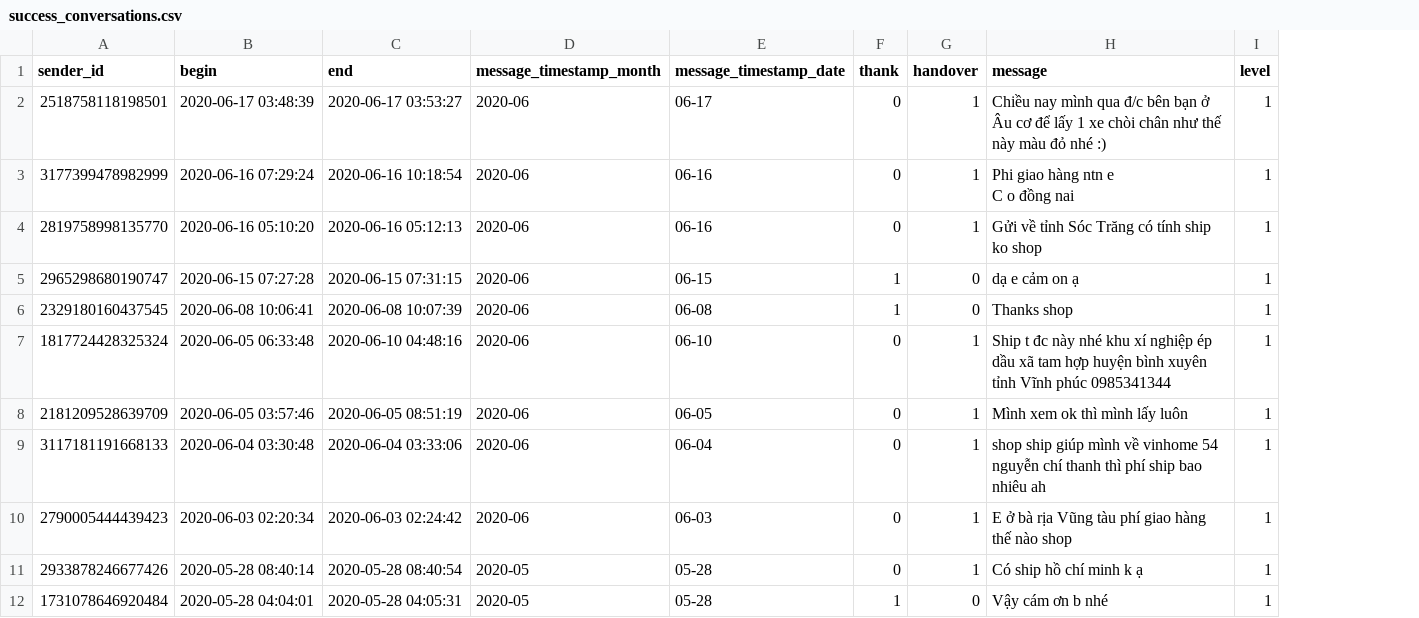
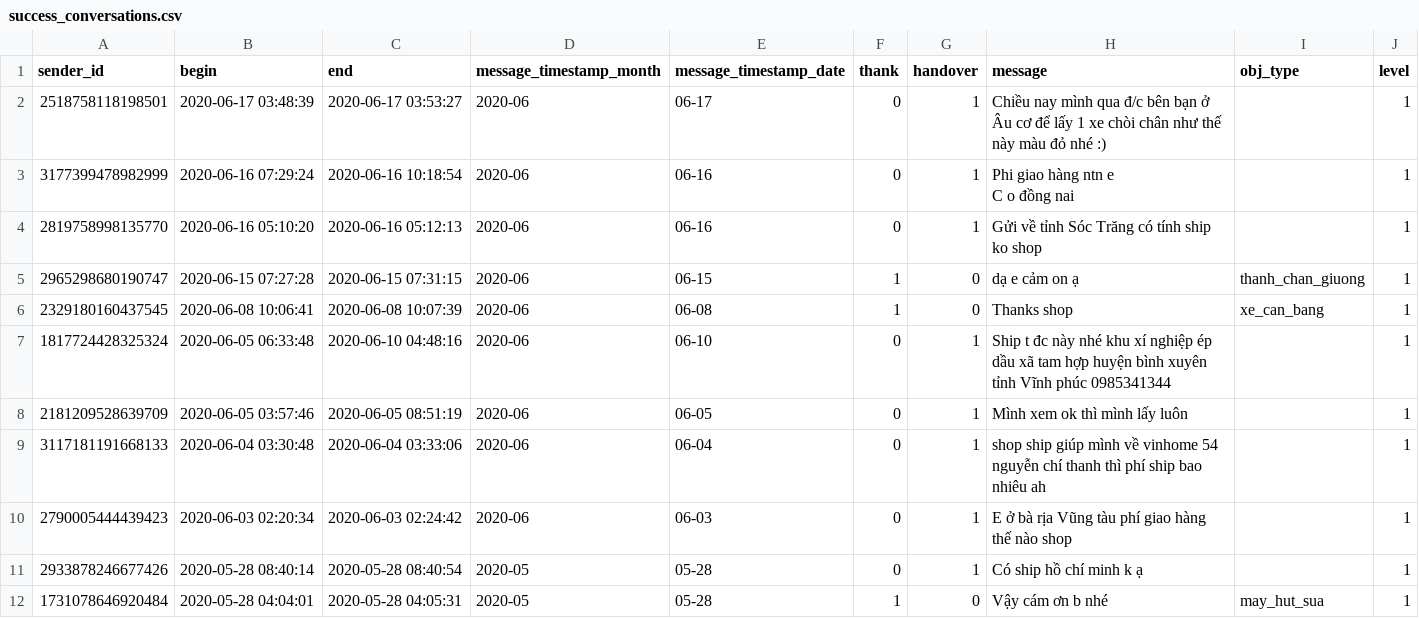
Before and after one commit to dukeantt/everything_analysis, a CSV file: analyze_data/success_conversations.csv, drawn as a sheet; only a part is shown; the diff names each change by its address in the sheet, - before the commit and + after, or states it on an @@ line.

Commit message:
Fix typos, add some metrics

```diff
--- a/analyze_data/success_conversations.csv
+++ b/analyze_data/success_conversations.csv
+column I (obj_type), rows 5-12: thanh_chan_giuong | xe_can_bang |  |  |  |  |  | may_hut_sua
```
Also changed, not shown: 2 other files.
